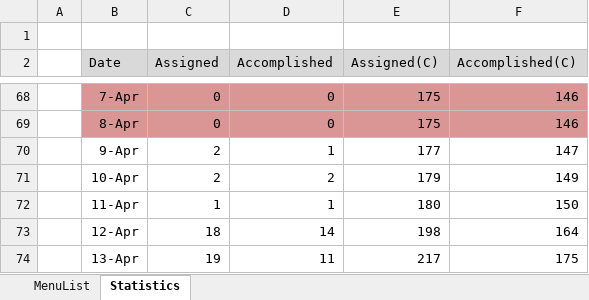
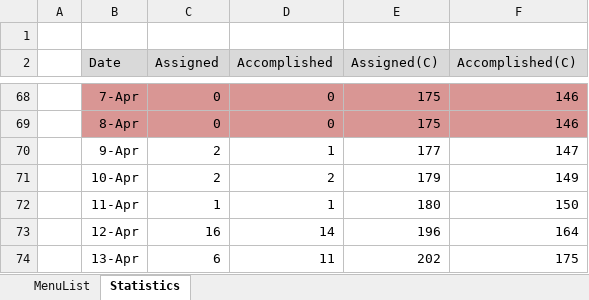
Before and after one commit to swcho1984/t4MES, an Excel workbook: Analysis/WHCSOT t4 OPI Analysis_v0.4_20180319.xlsx, sheet Statistics, drawn as a sheet; only a part is shown, gaps mark what is left out; values as stored, in another font and other column widths than the file's, no borders; charts and pictures not drawn; the diff names each change by its address in the sheet, - before the commit and + after, or states it on an @@ line.

```diff
--- a/Analysis/WHCSOT t4 OPI Analysis_v0.4_20180319.xlsx (sheet Statistics)
+++ b/Analysis/WHCSOT t4 OPI Analysis_v0.4_20180319.xlsx (sheet Statistics)
-C73 (Assigned): 18
+C73 (Assigned): 16
-E73 (Assigned(C)): 198
+E73 (Assigned(C)): 196
-C74 (Assigned): 19
+C74 (Assigned): 6
-E74 (Assigned(C)): 217
+E74 (Assigned(C)): 202
```
Also changed, not shown: sheet MenuList, charts or pictures.
